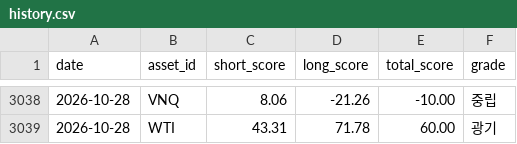
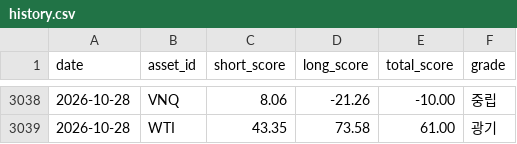
Before and after one commit to myungjungcrypto/overbought_oversold_assets, a CSV file: reports/history.csv, drawn as a sheet; only a part is shown, gaps mark what is left out; the diff covers the shown part only.

```diff
--- a/reports/history.csv
+++ b/reports/history.csv
@@ -3038,2 +3038,2 @@ date,asset_id,short_score,long_score,total_score,grade
 2026-10-28,VNQ,8.06,-21.26,-10.00,중립
-2026-10-28,WTI,43.31,71.78,60.00,광기
+2026-10-28,WTI,43.35,73.58,61.00,광기
```
Also changed, not shown: 11 added rows, 11 removed rows and 40 edited cells elsewhere in this file, 8 other files.
